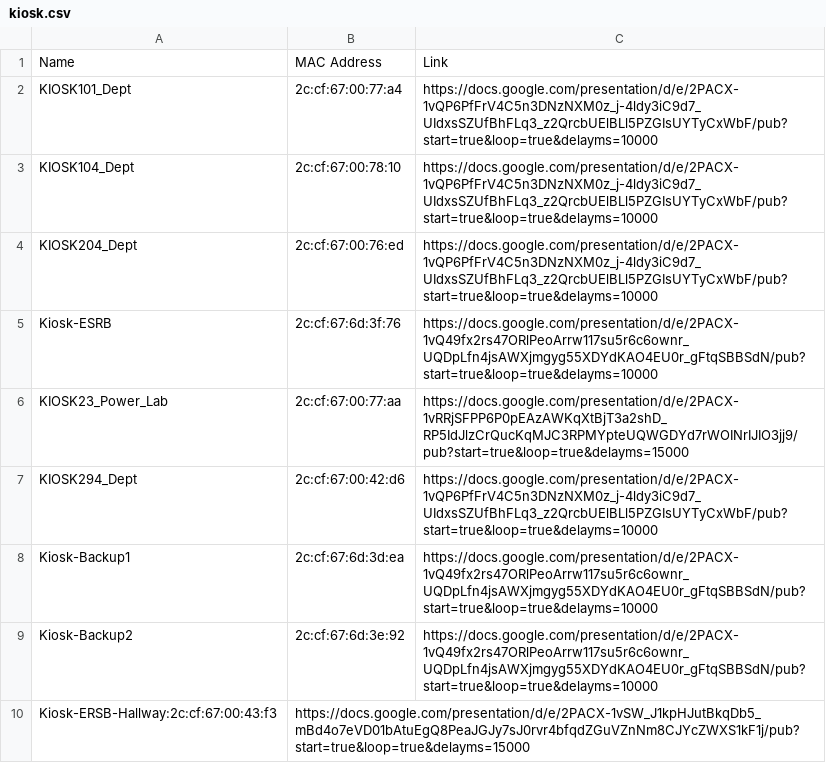
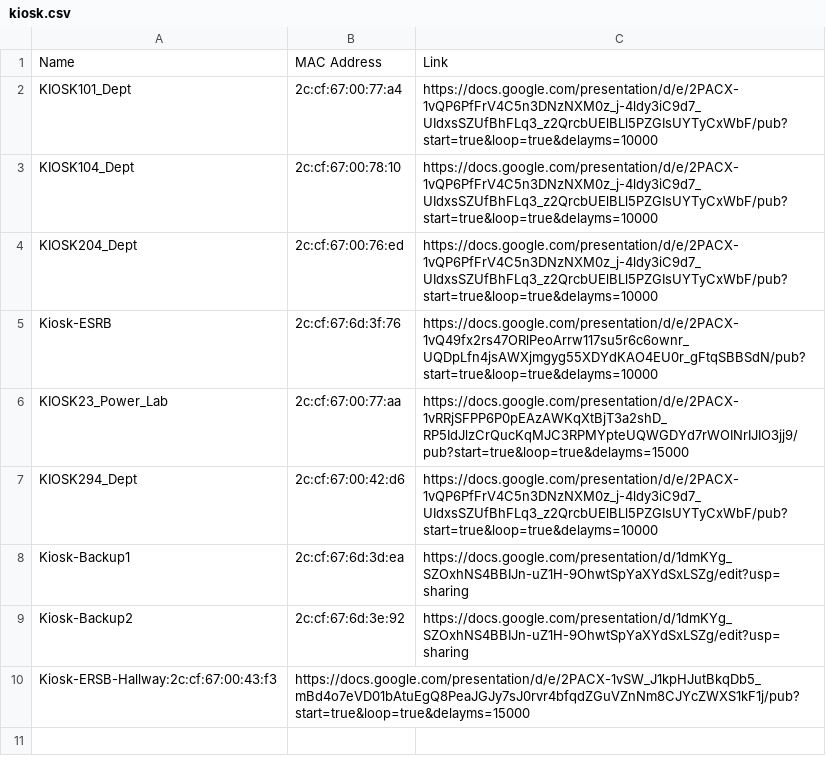
Before and after one commit to Yifeng-Zhu/kiosk, a CSV file: kiosk.csv, drawn as a sheet.

Commit message:
Update kiosk.csv

```diff
--- a/kiosk.csv
+++ b/kiosk.csv
@@ -7,4 +7,4 @@ KIOSK23_Power_Lab,2c:cf:67:00:77:aa,https://docs.google.com/presentation/d/e/2PA
 KIOSK294_Dept,2c:cf:67:00:42:d6,https://docs.google.com/presentation/d/e/2PACX-1vQP6PfFrV4C5n3DNzNXM0z_j-4ldy3iC9d7_UIdxsSZUfBhFLq3_z2QrcbUElBLl5PZGIsUYTyCxWbF/pub?start=true&loop=true&delayms=10000
-Kiosk-Backup1,2c:cf:67:6d:3d:ea,https://docs.google.com/presentation/d/e/2PACX-1vQ49fx2rs47ORlPeoArrw117su5r6c6ownr_UQDpLfn4jsAWXjmgyg55XDYdKAO4EU0r_gFtqSBBSdN/pub?start=true&loop=true&delayms=10000
-Kiosk-Backup2,2c:cf:67:6d:3e:92,https://docs.google.com/presentation/d/e/2PACX-1vQ49fx2rs47ORlPeoArrw117su5r6c6ownr_UQDpLfn4jsAWXjmgyg55XDYdKAO4EU0r_gFtqSBBSdN/pub?start=true&loop=true&delayms=10000
+Kiosk-Backup1,2c:cf:67:6d:3d:ea,https://docs.google.com/presentation/d/1dmKYg_SZOxhNS4BBIJn-uZ1H-9OhwtSpYaXYdSxLSZg/edit?usp=sharing
+Kiosk-Backup2,2c:cf:67:6d:3e:92,https://docs.google.com/presentation/d/1dmKYg_SZOxhNS4BBIJn-uZ1H-9OhwtSpYaXYdSxLSZg/edit?usp=sharing
 Kiosk-ERSB-Hallway:2c:cf:67:00:43:f3,https://docs.google.com/presentation/d/e/2PACX-1vSW_J1kpHJutBkqDb5_mBd4o7eVD01bAtuEgQ8PeaJGJy7sJ0rvr4bfqdZGuVZnNm8CJYcZWXS1kF1j/pub?start=true&loop=true&delayms=15000
```
